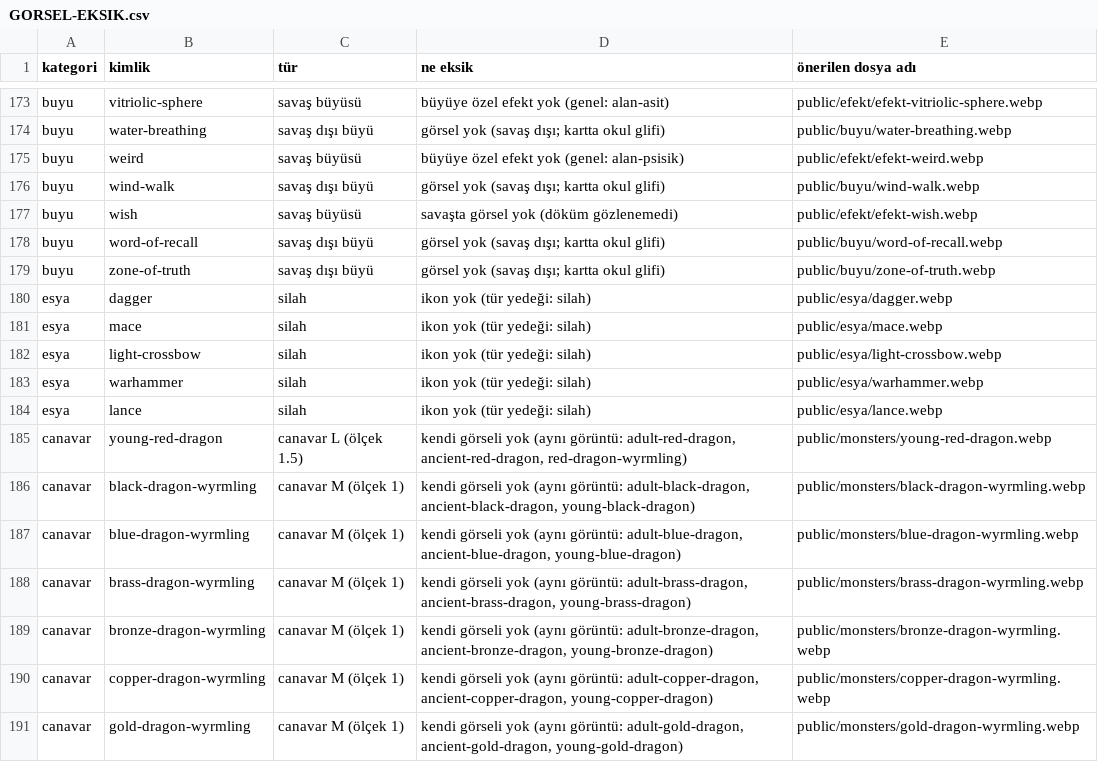
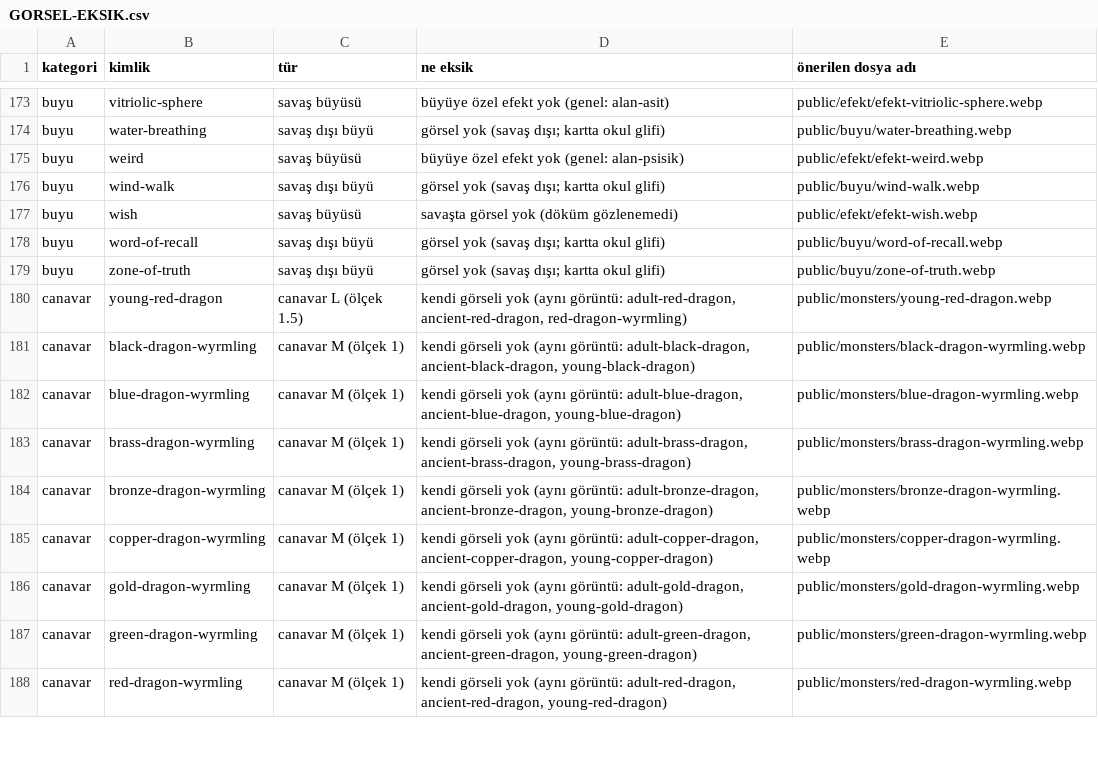
Before and after one commit to Yavuzakcay/RPG-Battle, a CSV file: harita/belgeler/GORSEL-EKSIK.csv, drawn as a sheet; only a part is shown, gaps mark what is left out; the shorter side is filled out with more unchanged rows; the diff names each change by its address in the sheet, - before the commit and + after, or states it on an @@ line.

```diff
--- a/harita/belgeler/GORSEL-EKSIK.csv
+++ b/harita/belgeler/GORSEL-EKSIK.csv
-row 180: esya | dagger | silah | ikon yok (tür yedeği: silah) | public/esya/dagger.webp
-row 181: esya | mace | silah | ikon yok (tür yedeği: silah) | public/esya/mace.webp
-row 182: esya | light-crossbow | silah | ikon yok (tür yedeği: silah) | public/esya/light-crossbow.webp
-row 183: esya | warhammer | silah | ikon yok (tür yedeği: silah) | public/esya/warhammer.webp
-row 184: esya | lance | silah | ikon yok (tür yedeği: silah) | public/esya/lance.webp
```
Also changed, not shown: 39 other files.
